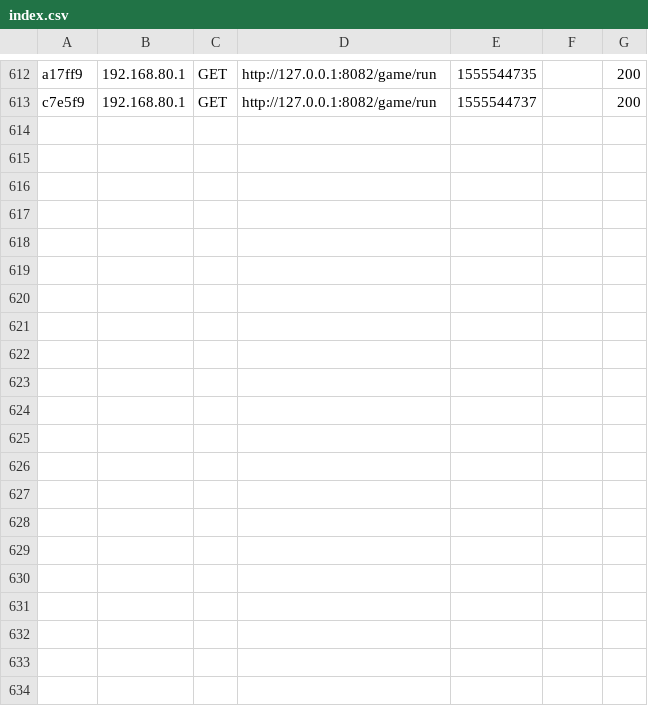
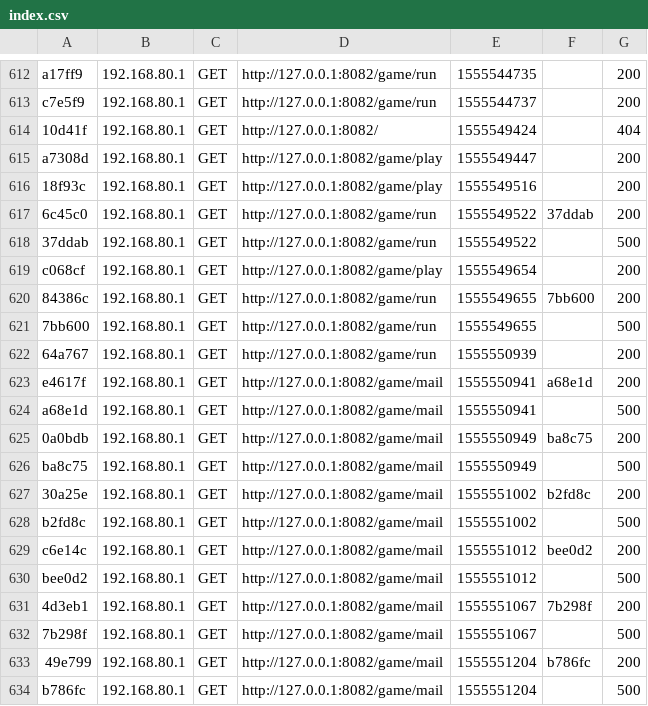
Before and after one commit to romainmaucot/ipssi-sf-tp, a CSV file: var/cache/dev/profiler/index.csv, drawn as a sheet; only a part is shown, gaps mark what is left out; the diff names each change by its address in the sheet, - before the commit and + after, or states it on an @@ line.

```diff
--- a/var/cache/dev/profiler/index.csv
+++ b/var/cache/dev/profiler/index.csv
+row 614: 10d41f | 192.168.80.1 | GET | http://127.0.0.1:8082/ | 1555549424 |  | 404
+row 615: a7308d | 192.168.80.1 | GET | http://127.0.0.1:8082/game/play | 1555549447 |  | 200
+row 616: 18f93c | 192.168.80.1 | GET | http://127.0.0.1:8082/game/play | 1555549516 |  | 200
+row 617: 6c45c0 | 192.168.80.1 | GET | http://127.0.0.1:8082/game/run | 1555549522 | 37ddab | 200
+row 618: 37ddab | 192.168.80.1 | GET | http://127.0.0.1:8082/game/run | 1555549522 |  | 500
+row 619: c068cf | 192.168.80.1 | GET | http://127.0.0.1:8082/game/play | 1555549654 |  | 200
+row 620: 84386c | 192.168.80.1 | GET | http://127.0.0.1:8082/game/run | 1555549655 | 7bb600 | 200
+row 621: 7bb600 | 192.168.80.1 | GET | http://127.0.0.1:8082/game/run | 1555549655 |  | 500
+row 622: 64a767 | 192.168.80.1 | GET | http://127.0.0.1:8082/game/run | 1555550939 |  | 200
+row 623: e4617f | 192.168.80.1 | GET | http://127.0.0.1:8082/game/mail | 1555550941 | a68e1d | 200
+row 624: a68e1d | 192.168.80.1 | GET | http://127.0.0.1:8082/game/mail | 1555550941 |  | 500
+row 625: 0a0bdb | 192.168.80.1 | GET | http://127.0.0.1:8082/game/mail | 1555550949 | ba8c75 | 200
+row 626: ba8c75 | 192.168.80.1 | GET | http://127.0.0.1:8082/game/mail | 1555550949 |  | 500
+row 627: 30a25e | 192.168.80.1 | GET | http://127.0.0.1:8082/game/mail | 1555551002 | b2fd8c | 200
+row 628: b2fd8c | 192.168.80.1 | GET | http://127.0.0.1:8082/game/mail | 1555551002 |  | 500
+row 629: c6e14c | 192.168.80.1 | GET | http://127.0.0.1:8082/game/mail | 1555551012 | bee0d2 | 200
+row 630: bee0d2 | 192.168.80.1 | GET | http://127.0.0.1:8082/game/mail | 1555551012 |  | 500
+row 631: 4d3eb1 | 192.168.80.1 | GET | http://127.0.0.1:8082/game/mail | 1555551067 | 7b298f | 200
+row 632: 7b298f | 192.168.80.1 | GET | http://127.0.0.1:8082/game/mail | 1555551067 |  | 500
+row 633: 49e799 | 192.168.80.1 | GET | http://127.0.0.1:8082/game/mail | 1555551204 | b786fc | 200
+row 634: b786fc | 192.168.80.1 | GET | http://127.0.0.1:8082/game/mail | 1555551204 |  | 500
```
Also changed, not shown: 14 other files.
